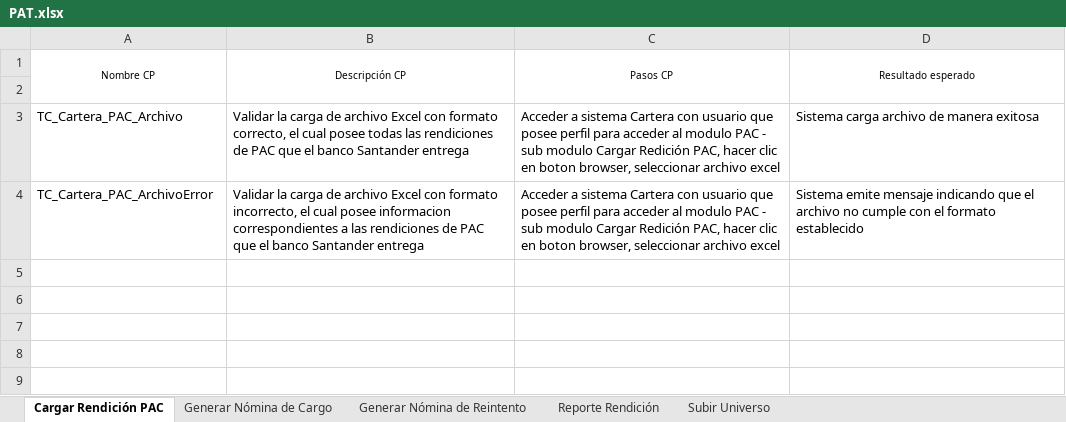
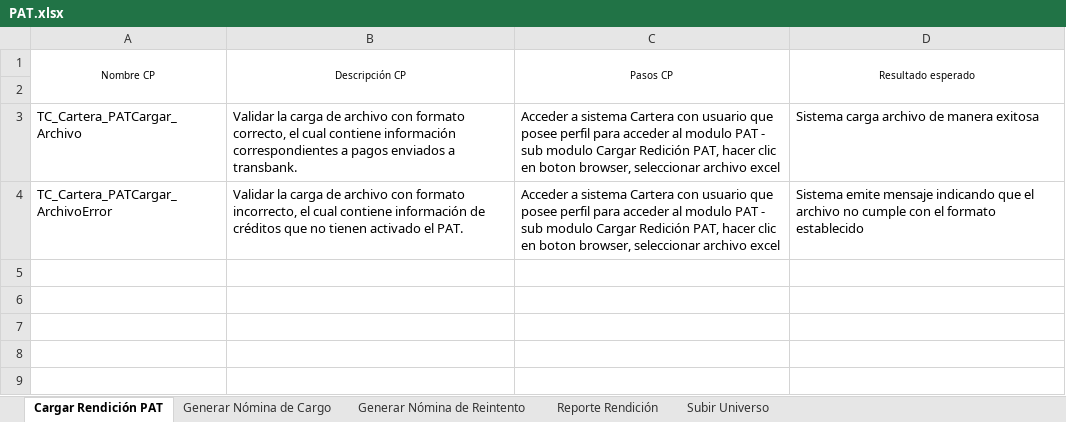
Before and after one commit to mvilches2508/Global-Testing, an Excel workbook: Casos Cartera/PAT.xlsx, sheet Cargar Rendición PAT, drawn as a sheet; only a part is shown; values as stored, in another font and other column widths than the file's, no borders; the diff names each change by its address in the sheet, - before the commit and + after, or states it on an @@ line.

```diff
--- a/Casos Cartera/PAT.xlsx (sheet Cargar Rendición PAT)
+++ b/Casos Cartera/PAT.xlsx (sheet Cargar Rendición PAT)
-sheet tab: Cargar Rendición PAC
+sheet tab: Cargar Rendición PAT
-A3 (Nombre CP): TC_Cartera_PAC_Archivo
+A3 (Nombre CP): TC_Cartera_PATCargar_Archivo
-B3 (Descripción CP): …de archivo Excel con formato correcto, el cual posee todas las rendiciones de PAC que el banco Santander entrega
+B3 (Descripción CP): …de archivo con formato correcto, el cual contiene información correspondientes a pagos enviados a transbank.
-C3:C4 (Pasos CP): …al modulo PAC - sub modulo Cargar Redición PAC, hacer clic…
+C3:C4 (Pasos CP): …al modulo PAT - sub modulo Cargar Redición PAT, hacer clic…
-A4 (Nombre CP): TC_Cartera_PAC_ArchivoError
+A4 (Nombre CP): TC_Cartera_PATCargar_ArchivoError
-B4 (Descripción CP): …de archivo Excel con formato incorrecto, el cual posee informacion correspondientes a las rendiciones de PAC que el banco Santander entrega
+B4 (Descripción CP): …de archivo con formato incorrecto, el cual contiene información de créditos que no tienen activado el PAT.
```
Also changed, not shown: sheet Subir Universo, sheet Reporte Rendición, sheet Generar Nómina de Cargo, sheet Generar Nómina de Reintento.
